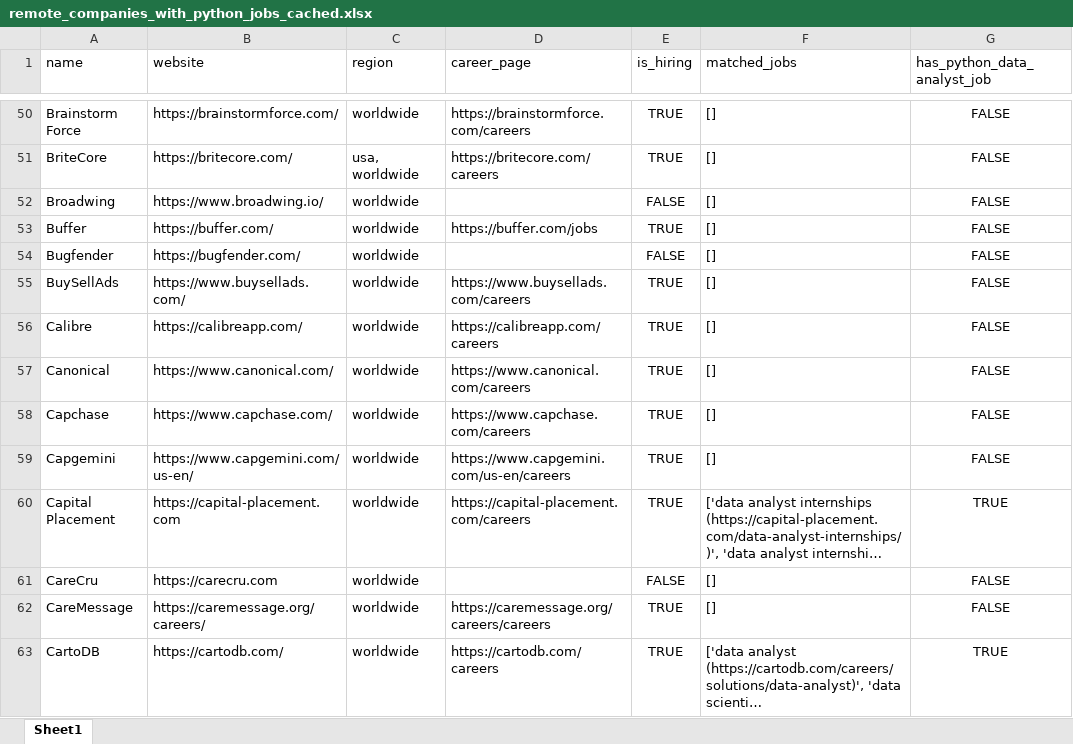
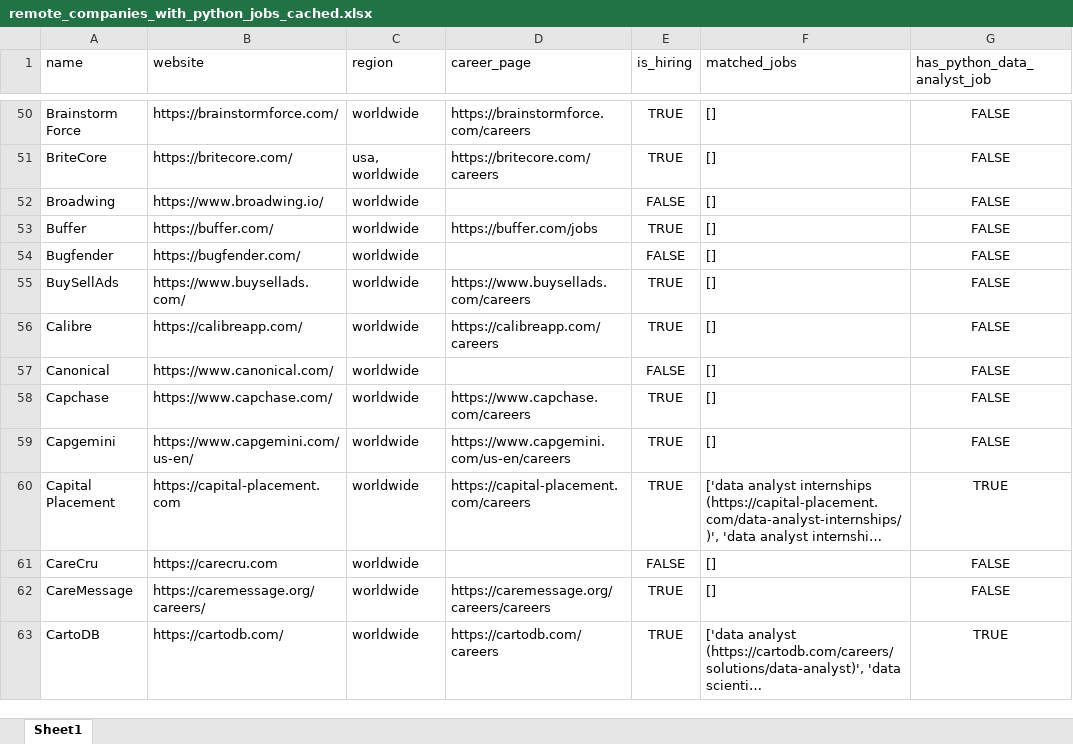
Before and after one commit to ChiaraVan1/remote-job-monitor, an Excel workbook: remote_companies_with_python_jobs_cached.xlsx, sheet Sheet1, drawn as a sheet; only a part is shown, gaps mark what is left out; long unchanged cells end in …; values as stored, in another font and other column widths than the file's, no borders; the diff covers the shown part only; the diff names each change by its address in the sheet, - before the commit and + after, or states it on an @@ line.

```diff
--- a/remote_companies_with_python_jobs_cached.xlsx (sheet Sheet1)
+++ b/remote_companies_with_python_jobs_cached.xlsx (sheet Sheet1)
-D57 (career_page): https://www.canonical.com/careers
+D57 (career_page): (empty)
-E57 (is_hiring): TRUE
+E57 (is_hiring): FALSE
```
Also changed, not shown: 8 edited cells elsewhere in this sheet, 1 other file.
